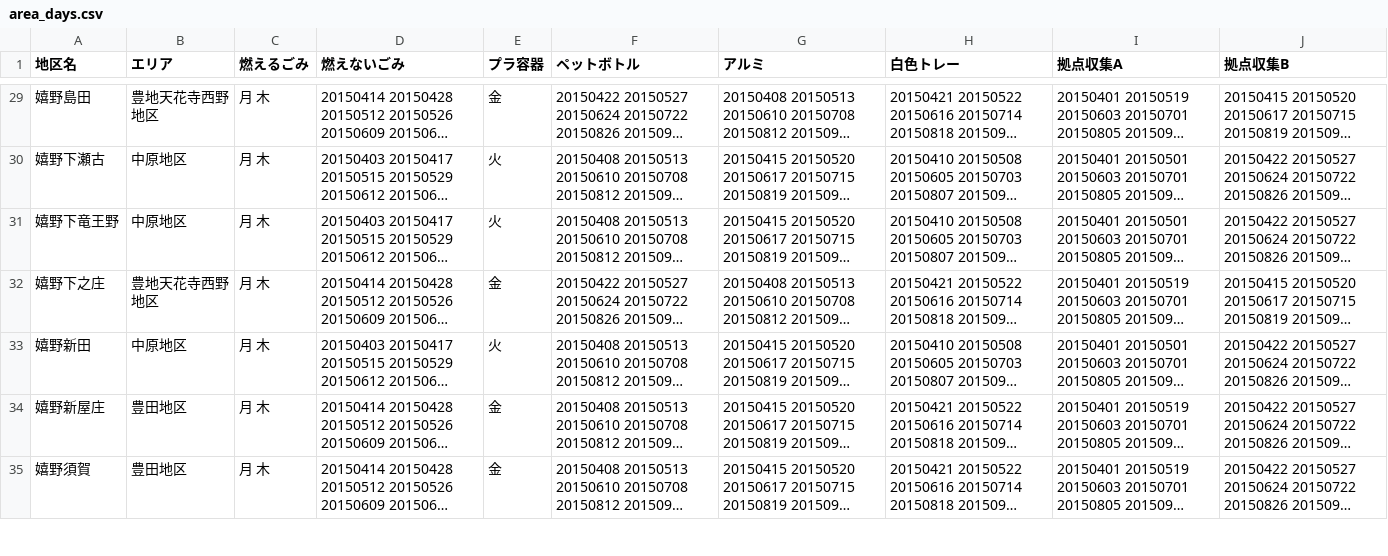
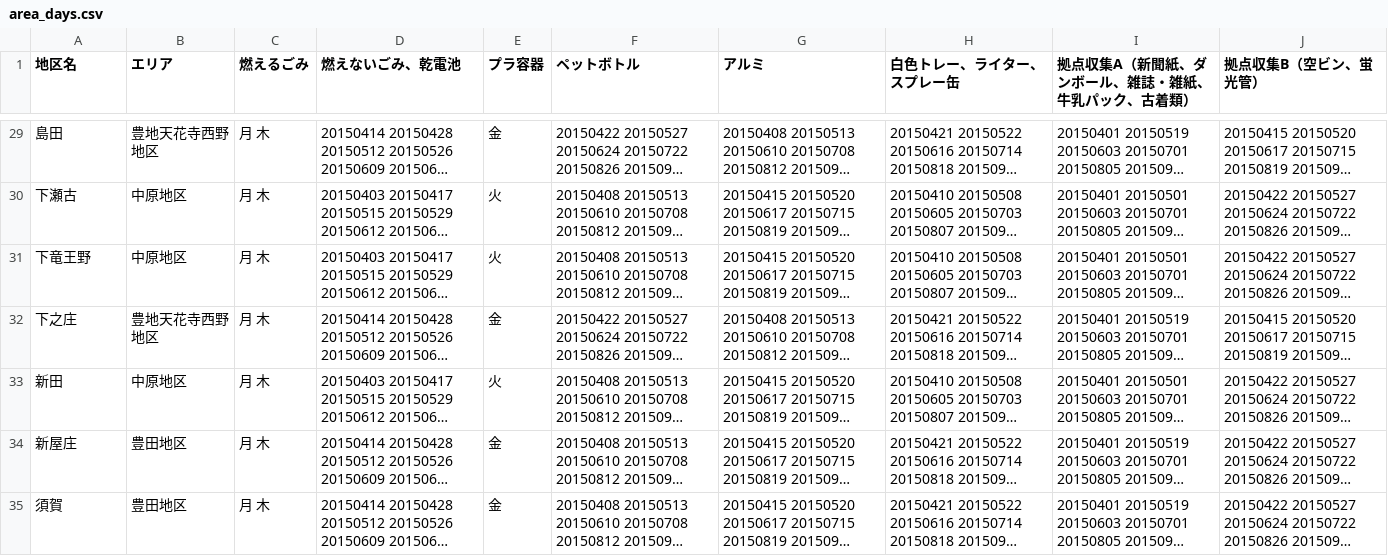
Before and after one commit to seisou01/5374, a CSV file: data/area_days.csv, drawn as a sheet; only a part is shown, gaps mark what is left out; long unchanged cells end in …; the diff covers the shown part only; the diff names each change by its address in the sheet, - before the commit and + after, or states it on an @@ line.

```diff
--- a/data/area_days.csv
+++ b/data/area_days.csv
-D1: 燃えないごみ
+D1: 燃えないごみ、乾電池
-H1: 白色トレー
+H1: 白色トレー、ライター、スプレー缶
-I1: 拠点収集A
+I1: 拠点収集A（新聞紙、ダンボール、雑誌・雑紙、牛乳パック、古着類）
-J1: 拠点収集B
+J1: 拠点収集B（空ビン、蛍光管）
-A29 (地区名): 嬉野島田
+A29 (地区名): 島田
-A30 (地区名): 嬉野下瀬古
+A30 (地区名): 下瀬古
-A31 (地区名): 嬉野下竜王野
+A31 (地区名): 下竜王野
-A32 (地区名): 嬉野下之庄
+A32 (地区名): 下之庄
-A33 (地区名): 嬉野新田
+A33 (地区名): 新田
-A34 (地区名): 嬉野新屋庄
+A34 (地区名): 新屋庄
-A35 (地区名): 嬉野須賀
+A35 (地区名): 須賀
```
Also changed, not shown: 56 edited cells elsewhere in this file.
